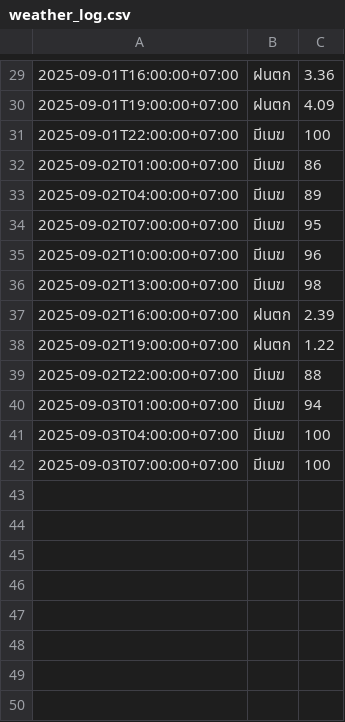
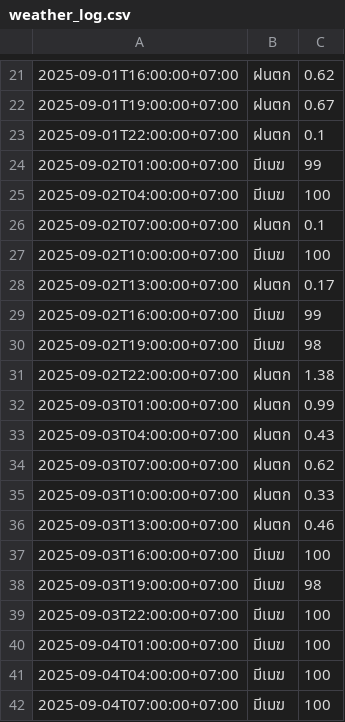
Before and after one commit to wata011/my-water-monitor, a CSV file: weather_log.csv, drawn as a sheet; only a part is shown, gaps mark what is left out; the diff covers the shown part only.

```diff
--- a/weather_log.csv
+++ b/weather_log.csv
@@ -29,14 +21,22 @@
-2025-09-01T16:00:00+07:00,ฝนตก,3.36
-2025-09-01T19:00:00+07:00,ฝนตก,4.09
-2025-09-01T22:00:00+07:00,มีเมฆ,100
-2025-09-02T01:00:00+07:00,มีเมฆ,86
-2025-09-02T04:00:00+07:00,มีเมฆ,89
-2025-09-02T07:00:00+07:00,มีเมฆ,95
-2025-09-02T10:00:00+07:00,มีเมฆ,96
-2025-09-02T13:00:00+07:00,มีเมฆ,98
-2025-09-02T16:00:00+07:00,ฝนตก,2.39
-2025-09-02T19:00:00+07:00,ฝนตก,1.22
-2025-09-02T22:00:00+07:00,มีเมฆ,88
-2025-09-03T01:00:00+07:00,มีเมฆ,94
-2025-09-03T04:00:00+07:00,มีเมฆ,100
-2025-09-03T07:00:00+07:00,มีเมฆ,100
+2025-09-01T16:00:00+07:00,ฝนตก,0.62
+2025-09-01T19:00:00+07:00,ฝนตก,0.67
+2025-09-01T22:00:00+07:00,ฝนตก,0.1
+2025-09-02T01:00:00+07:00,มีเมฆ,99
+2025-09-02T04:00:00+07:00,มีเมฆ,100
+2025-09-02T07:00:00+07:00,ฝนตก,0.1
+2025-09-02T10:00:00+07:00,มีเมฆ,100
+2025-09-02T13:00:00+07:00,ฝนตก,0.17
+2025-09-02T16:00:00+07:00,มีเมฆ,99
+2025-09-02T19:00:00+07:00,มีเมฆ,98
+2025-09-02T22:00:00+07:00,ฝนตก,1.38
+2025-09-03T01:00:00+07:00,ฝนตก,0.99
+2025-09-03T04:00:00+07:00,ฝนตก,0.43
+2025-09-03T07:00:00+07:00,ฝนตก,0.62
+2025-09-03T10:00:00+07:00,ฝนตก,0.33
+2025-09-03T13:00:00+07:00,ฝนตก,0.46
+2025-09-03T16:00:00+07:00,มีเมฆ,100
+2025-09-03T19:00:00+07:00,มีเมฆ,98
+2025-09-03T22:00:00+07:00,มีเมฆ,100
+2025-09-04T01:00:00+07:00,มีเมฆ,100
+2025-09-04T04:00:00+07:00,มีเมฆ,100
+2025-09-04T07:00:00+07:00,มีเมฆ,100
```
Also changed, not shown: 2 added rows, 10 removed rows and 19 edited cells elsewhere in this file.
